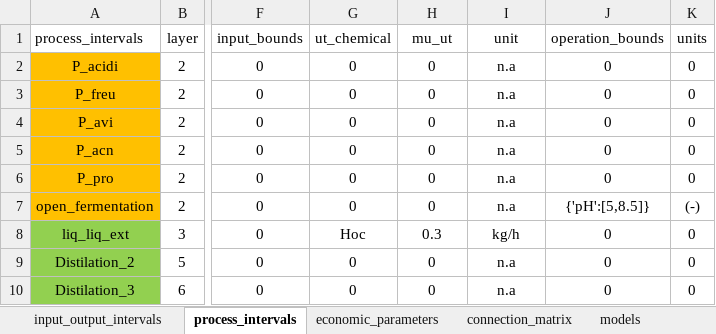
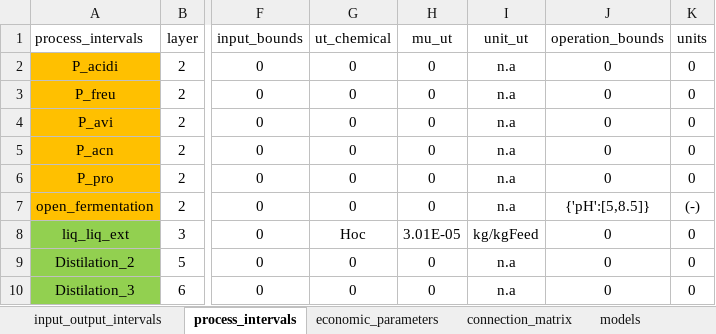
Before and after one commit to llvdrhau/Alquimia_Biorefinery_design_and_optimisation, an Excel workbook: excel files/propionate_case_study_v2.xlsx, sheet process_intervals, drawn as a sheet; only a part is shown, gaps mark what is left out; values as stored, in another font and other column widths than the file's, no borders; charts and pictures not drawn; the diff names each change by its address in the sheet, - before the commit and + after, or states it on an @@ line.

```diff
--- a/excel files/propionate_case_study_v2.xlsx (sheet process_intervals)
+++ b/excel files/propionate_case_study_v2.xlsx (sheet process_intervals)
-I1: unit
+I1: unit_ut
-H8 (mu_ut): 0.3
+H8 (mu_ut): 3.01E-05
-I8 (unit_ut): kg/h
+I8 (unit_ut): kg/kgFeed
```
Also changed, not shown: sheet economic_parameters, 6 other files.
